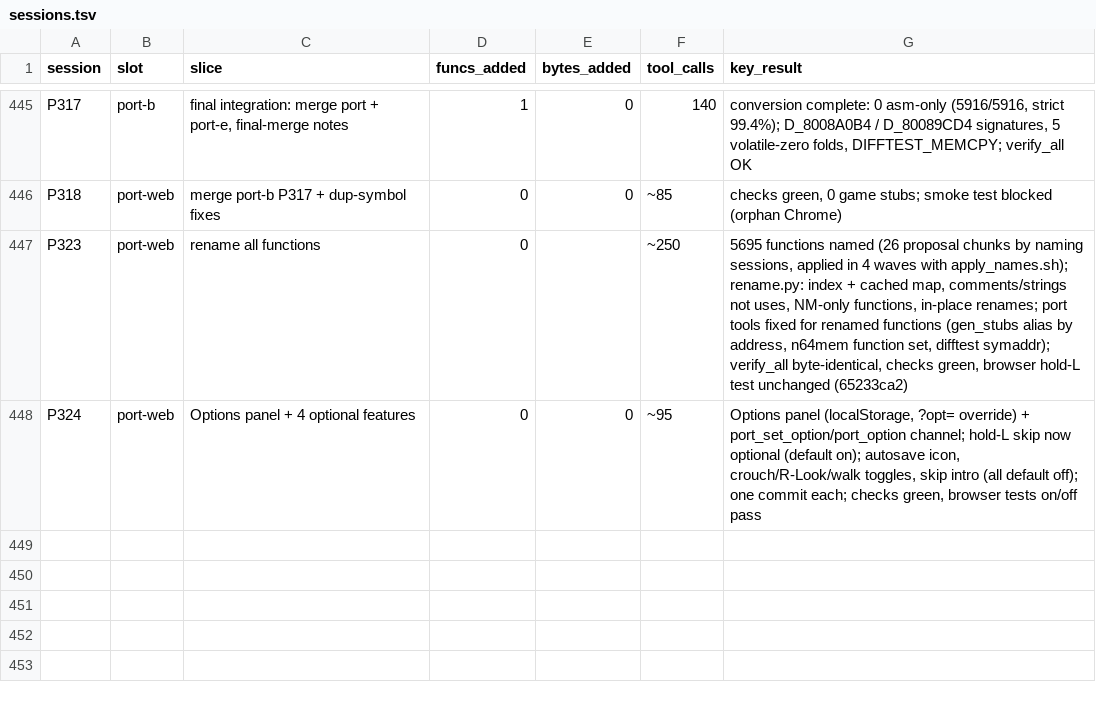
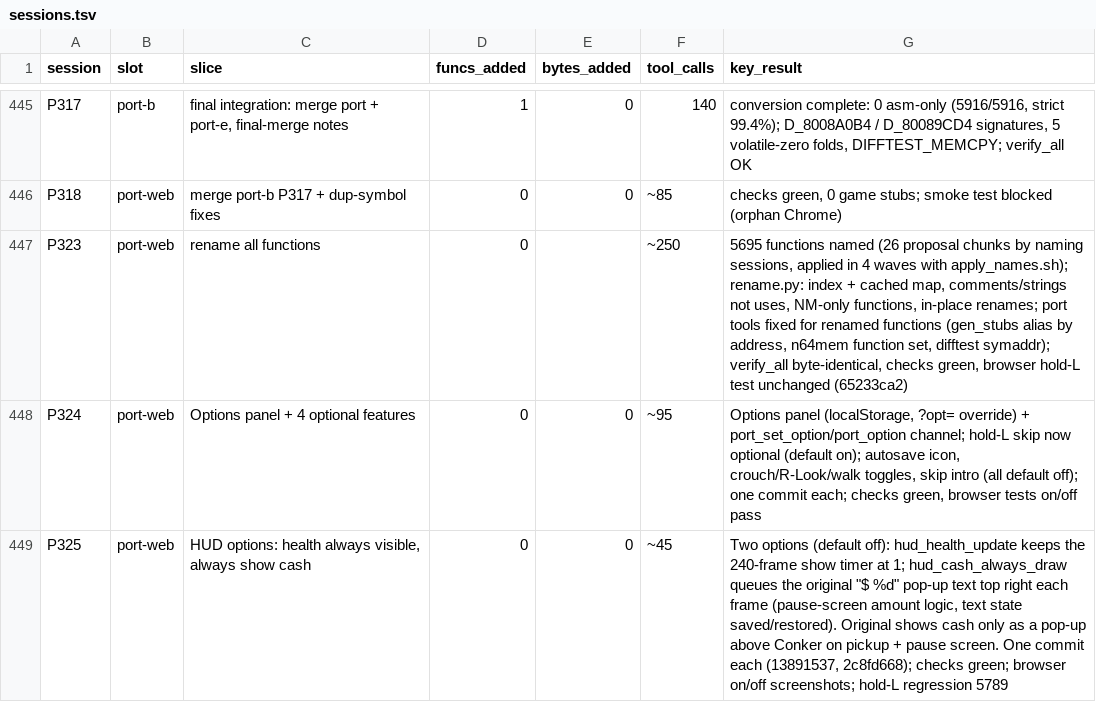
Before and after one commit to Sorikairox/conker-eu-port, a TSV file: docs/progress/sessions.tsv, drawn as a sheet; only a part is shown, gaps mark what is left out.

```diff
--- a/docs/progress/sessions.tsv
+++ b/docs/progress/sessions.tsv
@@ -448 +448,2 @@ P323	port-web	rename all functions	0		~250	5695 functions named (26 proposal chu
 P324	port-web	Options panel + 4 optional features	0	0	~95	Options panel (localStorage, ?opt= override) + port_set_option/port_option channel; hold-L skip now optional (default on); autosave icon, crouch/R-Look/walk toggles, skip intro (all default off); one commit each; checks green, browser tests on/off pass
+P325	port-web	HUD options: health always visible, always show cash	0	0	~45	Two options (default off): hud_health_update keeps the 240-frame show timer at 1; hud_cash_always_draw queues the original "$ %d" pop-up text top right each frame (pause-screen amount logic, text state saved/restored). Original shows cash only as a pop-up above Conker on pickup + pause screen. One commit each (13891537, 2c8fd668); checks green; browser on/off screenshots; hold-L regression 5789
```
Also changed, not shown: 12 other files.
